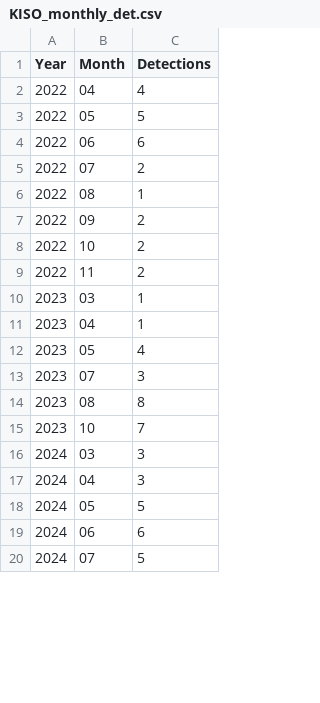
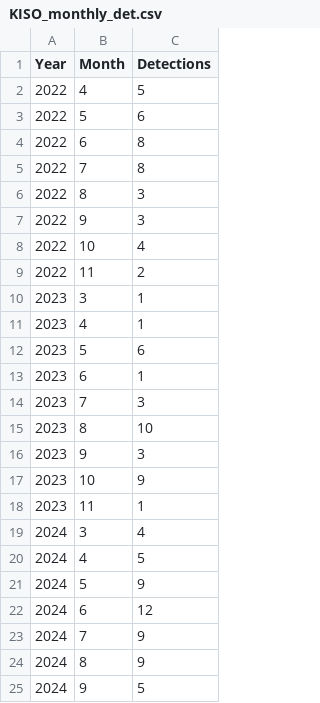
Before and after one commit to WFSC-DataWrangling-Sp25/CalebMilford_DataWrangling, a CSV file: data_clean/KISO_monthly_det.csv, drawn as a sheet; only a part is shown; the diff covers the shown part only.

```diff
--- a/data_clean/KISO_monthly_det.csv
+++ b/data_clean/KISO_monthly_det.csv
@@ -1,20 +1,25 @@
 Year,Month,Detections
-2022,04,4
-2022,05,5
-2022,06,6
-2022,07,2
-2022,08,1
-2022,09,2
-2022,10,2
+2022,4,5
+2022,5,6
+2022,6,8
+2022,7,8
+2022,8,3
+2022,9,3
+2022,10,4
 2022,11,2
-2023,03,1
-2023,04,1
-2023,05,4
-2023,07,3
-2023,08,8
-2023,10,7
-2024,03,3
-2024,04,3
-2024,05,5
-2024,06,6
-2024,07,5
+2023,3,1
+2023,4,1
+2023,5,6
+2023,6,1
+2023,7,3
+2023,8,10
+2023,9,3
+2023,10,9
+2023,11,1
+2024,3,4
+2024,4,5
+2024,5,9
+2024,6,12
+2024,7,9
+2024,8,9
+2024,9,5
```
Also changed, not shown: 1 added row, 1 removed row and 2 edited cells elsewhere in this file, 7 other files.
